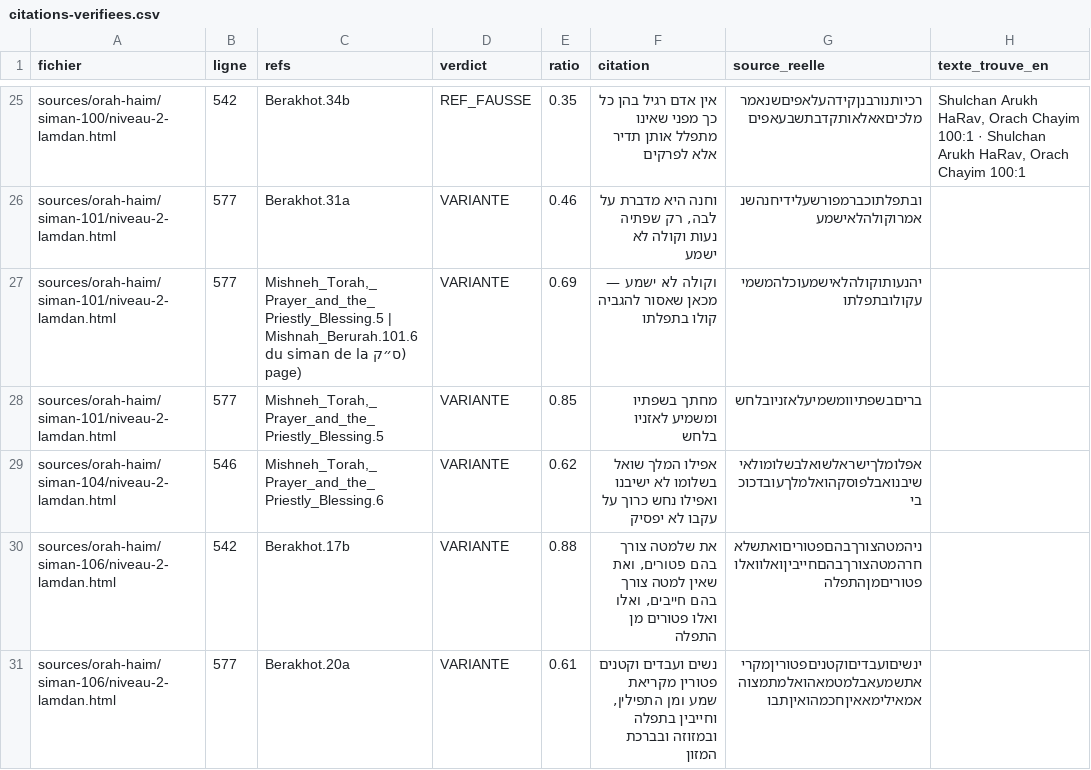
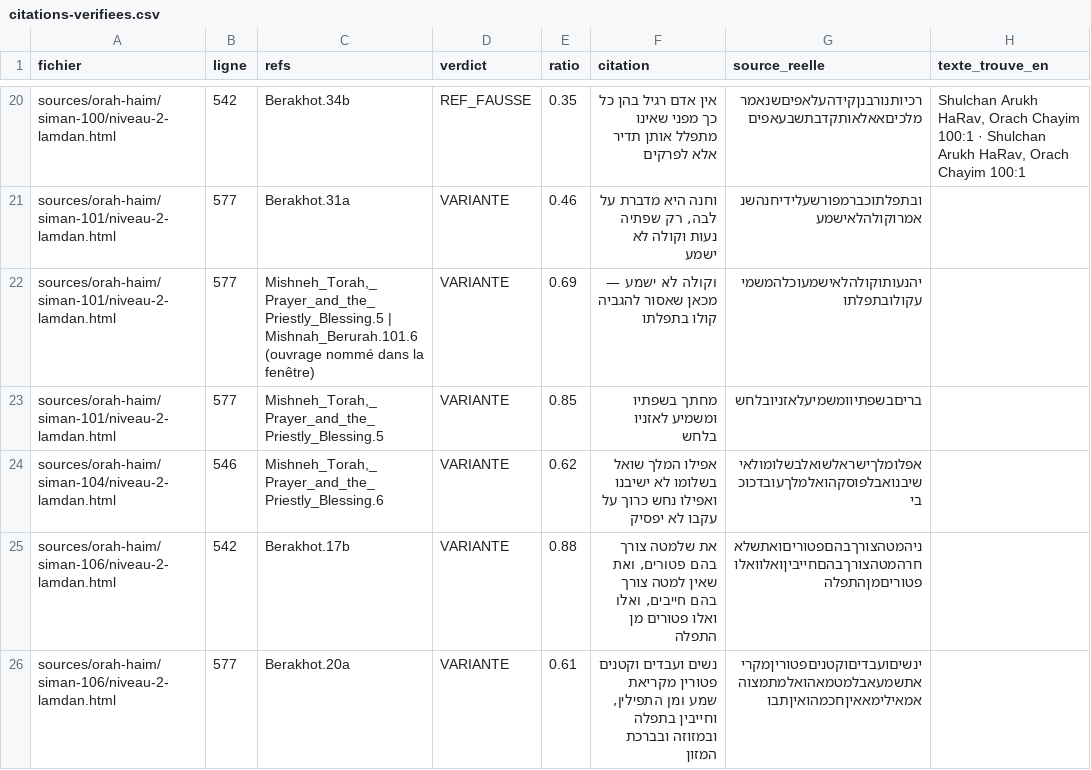
Before and after one commit to yossefhs/Daat.ai, a CSV file: audit/citations-verifiees.csv, drawn as a sheet; only a part is shown, gaps mark what is left out; the diff covers the shown part only.

```diff
--- a/audit/citations-verifiees.csv
+++ b/audit/citations-verifiees.csv
@@ -26,3 +21,3 @@ sources/orah-haim/siman-100/niveau-2-lamdan.html,542,Berakhot.34b,REF_FAUSSE,0.3
 sources/orah-haim/siman-101/niveau-2-lamdan.html,577,Berakhot.31a,VARIANTE,0.46,"וחנה היא מדברת על לבה, רק שפתיה נעות וקולה לא ישמע",ובתפלתוכברמפורשעלידיחנהשנאמרוקולהלאישמע,
-sources/orah-haim/siman-101/niveau-2-lamdan.html,577,"Mishneh_Torah,_Prayer_and_the_Priestly_Blessing.5 | Mishnah_Berurah.101.6 (ס״ק du siman de la page)",VARIANTE,0.69,וקולה לא ישמע — מכאן שאסור להגביה קולו בתפלתו,יהנעותוקולהלאישמעוכלהמשמיעקולובתפלתו,
+sources/orah-haim/siman-101/niveau-2-lamdan.html,577,"Mishneh_Torah,_Prayer_and_the_Priestly_Blessing.5 | Mishnah_Berurah.101.6 (ouvrage nommé dans la fenêtre)",VARIANTE,0.69,וקולה לא ישמע — מכאן שאסור להגביה קולו בתפלתו,יהנעותוקולהלאישמעוכלהמשמיעקולובתפלתו,
 sources/orah-haim/siman-101/niveau-2-lamdan.html,577,"Mishneh_Torah,_Prayer_and_the_Priestly_Blessing.5",VARIANTE,0.85,מחתך בשפתיו ומשמיע לאזניו בלחש,בריםבשפתיוומשמיעלאזניובלחש,
```
Also changed, not shown: 2 added rows, 6 removed rows and 3 edited cells elsewhere in this file.
